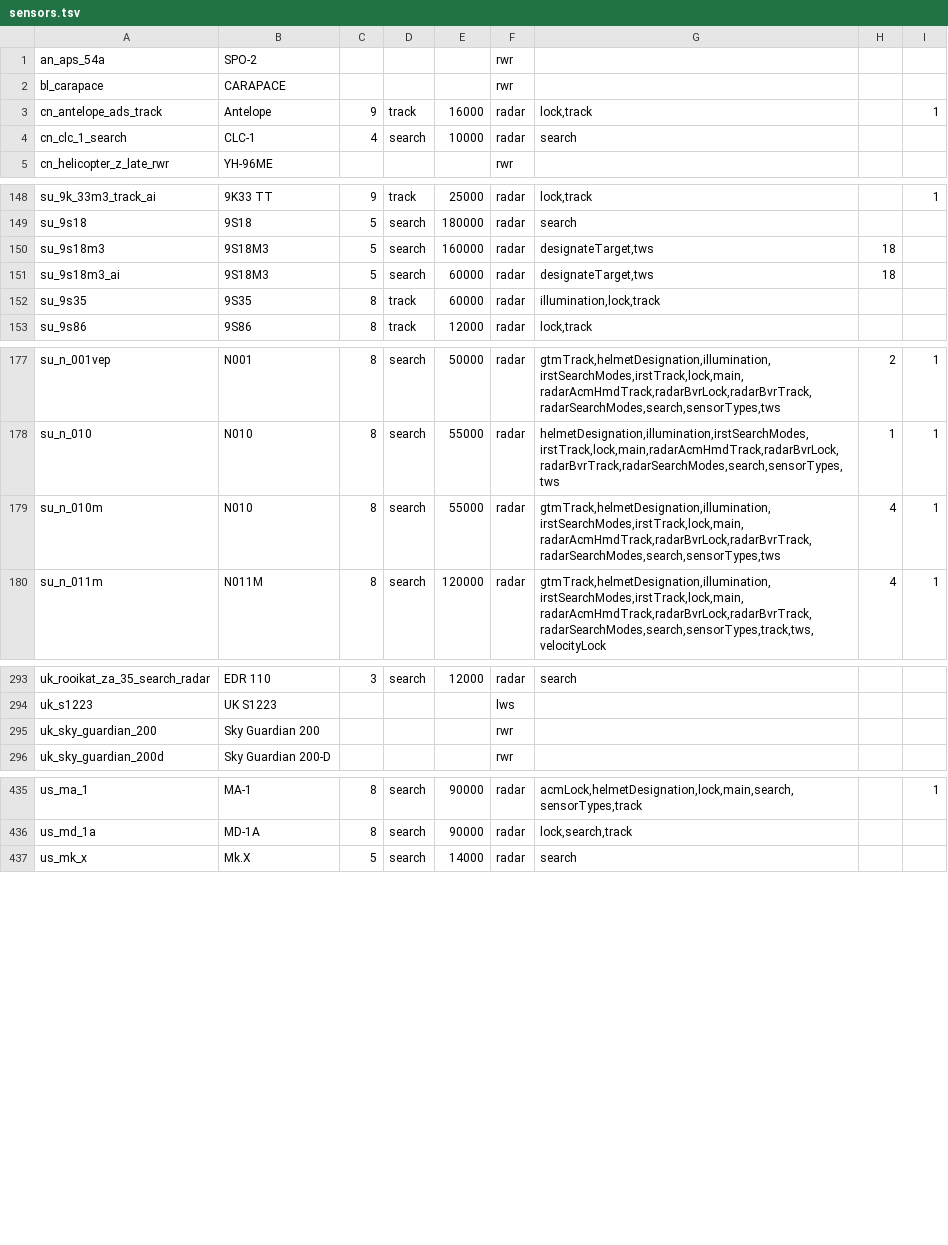
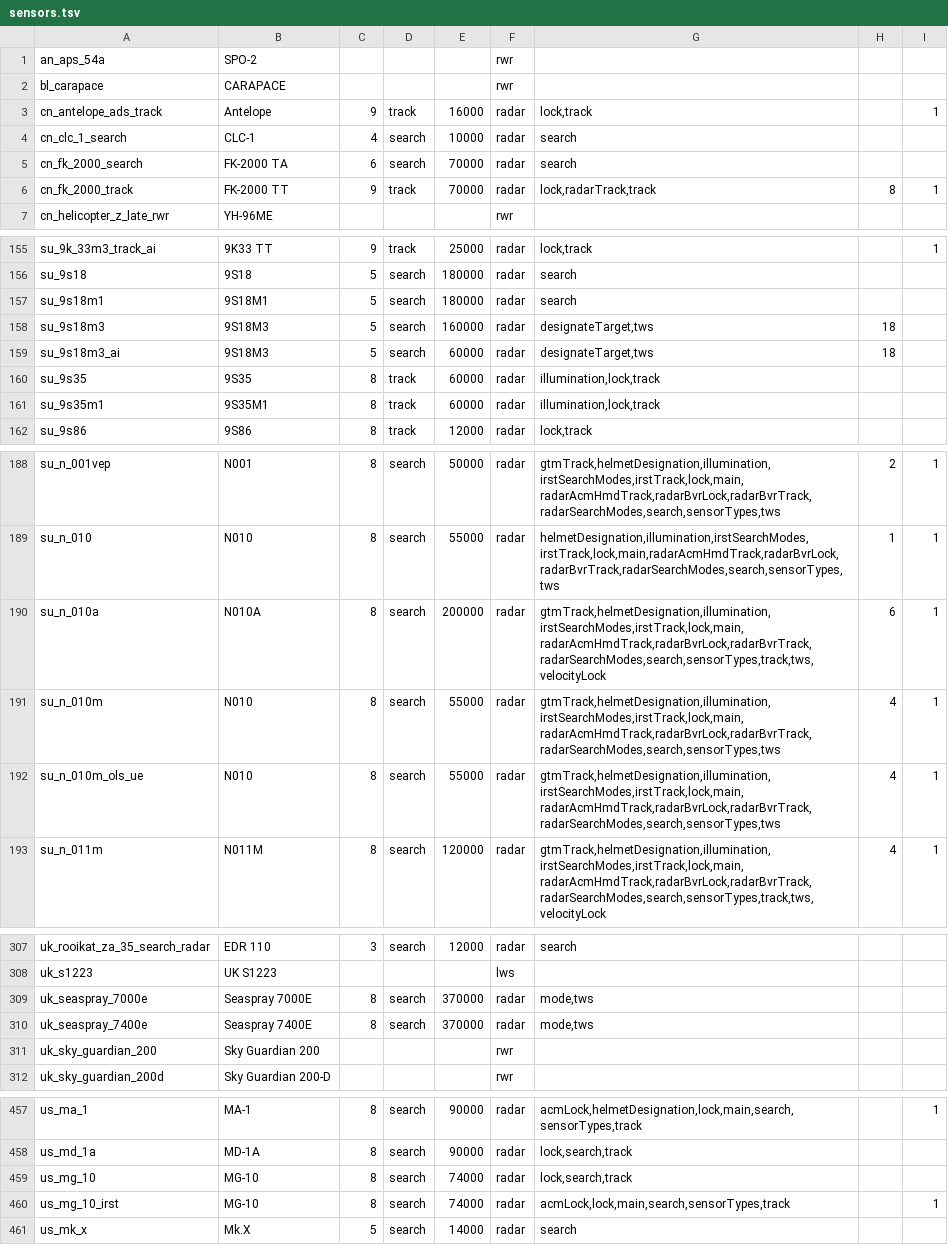
Before and after one commit to VanillaWong/Universal-Test-Lab-Vanilla-Version, a TSV file: data/sensors.tsv, drawn as a sheet; only a part is shown, gaps mark what is left out; the diff covers the shown part only; the diff names each change by its address in the sheet, - before the commit and + after, or states it on an @@ line.

```diff
--- a/data/sensors.tsv
+++ b/data/sensors.tsv
+row 5: cn_fk_2000_search | FK-2000 TA | 6 | search | 70000 | radar | search
+row 6: cn_fk_2000_track | FK-2000 TT | 9 | track | 70000 | radar | lock,radarTrack,track | 8 | 1
+row 157: su_9s18m1 | 9S18M1 | 5 | search | 180000 | radar | search
+row 161: su_9s35m1 | 9S35M1 | 8 | track | 60000 | radar | illumination,lock,track
+row 190: su_n_010a | N010A | 8 | search | 200000 | radar | gtmTrack,helmetDesignation,illumination,irstSearchModes,irstTrack,lock,main,radarAcmHmdTrack,radarBvrLock,radarBvrTrack,radarSearchModes,search,sensorTypes,track,tws,velocityLock | 6 | 1
+row 192: su_n_010m_ols_ue | N010 | 8 | search | 55000 | radar | gtmTrack,helmetDesignation,illumination,irstSearchModes,irstTrack,lock,main,radarAcmHmdTrack,radarBvrLock,radarBvrTrack,radarSearchModes,search,sensorTypes,tws | 4 | 1
+row 309: uk_seaspray_7000e | Seaspray 7000E | 8 | search | 370000 | radar | mode,tws
+row 310: uk_seaspray_7400e | Seaspray 7400E | 8 | search | 370000 | radar | mode,tws
+row 459: us_mg_10 | MG-10 | 8 | search | 74000 | radar | lock,search,track
+row 460: us_mg_10_irst | MG-10 | 8 | search | 74000 | radar | acmLock,lock,main,search,sensorTypes,track |  | 1
```
Also changed, not shown: 14 added rows and 10 edited cells elsewhere in this file, data/air_ordnance.tsv, data/aircraft.tsv, 42 other files.
